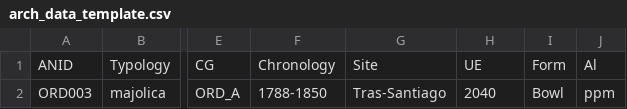
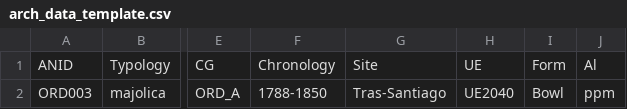
Before and after one commit to jginan/arch_win, a CSV file: arch_data_template.csv, drawn as a sheet; only a part is shown, gaps mark what is left out; the diff names each change by its address in the sheet, - before the commit and + after, or states it on an @@ line.

```diff
--- a/arch_data_template.csv
+++ b/arch_data_template.csv
-H2: 2040
+H2: UE2040
```
Also changed, not shown: 1 other file.
